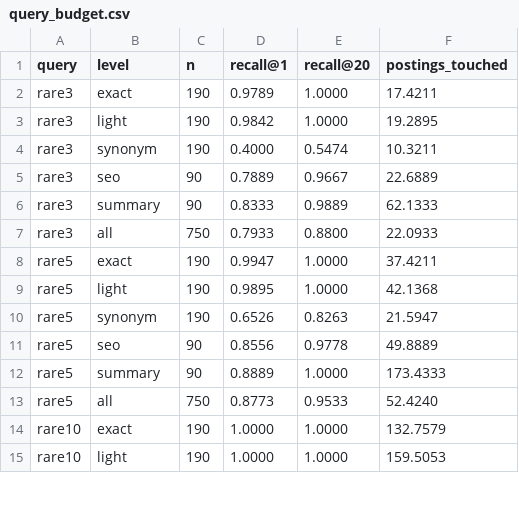
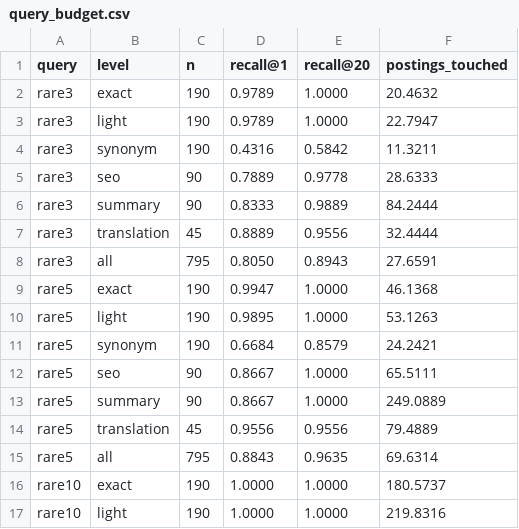
Before and after one commit to disgruntled-penguin/IR-crawler, a CSV file: results/query_budget.csv, drawn as a sheet; only a part is shown; the diff covers the shown part only.

```diff
--- a/results/query_budget.csv
+++ b/results/query_budget.csv
@@ -1,15 +1,17 @@
 query,level,n,recall@1,recall@20,postings_touched
-rare3,exact,190,0.9789,1.0000,17.4211
-rare3,light,190,0.9842,1.0000,19.2895
-rare3,synonym,190,0.4000,0.5474,10.3211
-rare3,seo,90,0.7889,0.9667,22.6889
-rare3,summary,90,0.8333,0.9889,62.1333
-rare3,all,750,0.7933,0.8800,22.0933
-rare5,exact,190,0.9947,1.0000,37.4211
-rare5,light,190,0.9895,1.0000,42.1368
-rare5,synonym,190,0.6526,0.8263,21.5947
-rare5,seo,90,0.8556,0.9778,49.8889
-rare5,summary,90,0.8889,1.0000,173.4333
-rare5,all,750,0.8773,0.9533,52.4240
-rare10,exact,190,1.0000,1.0000,132.7579
-rare10,light,190,1.0000,1.0000,159.5053
+rare3,exact,190,0.9789,1.0000,20.4632
+rare3,light,190,0.9789,1.0000,22.7947
+rare3,synonym,190,0.4316,0.5842,11.3211
+rare3,seo,90,0.7889,0.9778,28.6333
+rare3,summary,90,0.8333,0.9889,84.2444
+rare3,translation,45,0.8889,0.9556,32.4444
+rare3,all,795,0.8050,0.8943,27.6591
+rare5,exact,190,0.9947,1.0000,46.1368
+rare5,light,190,0.9895,1.0000,53.1263
+rare5,synonym,190,0.6684,0.8579,24.2421
+rare5,seo,90,0.8667,1.0000,65.5111
+rare5,summary,90,0.8667,1.0000,249.0889
+rare5,translation,45,0.9556,0.9556,79.4889
+rare5,all,795,0.8843,0.9635,69.6314
+rare10,exact,190,1.0000,1.0000,180.5737
+rare10,light,190,1.0000,1.0000,219.8316
```
Also changed, not shown: 4 added rows and 51 edited cells elsewhere in this file, evaldata/search_judgments.csv, results/detection_by_level.csv, 23 other files.
